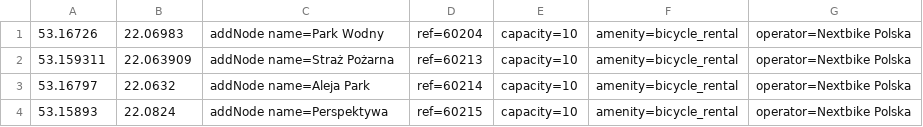
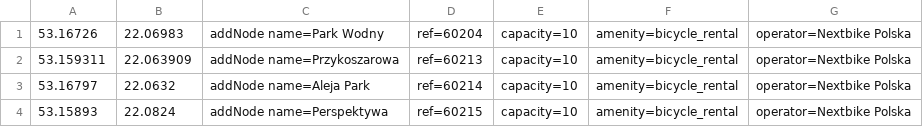
Before and after one commit to starsep/NextbikeOSM, a CSV file: lomza.csv, drawn as a sheet.

```diff
--- a/lomza.csv
+++ b/lomza.csv
@@ -1,3 +1,3 @@
 53.16726,22.06983,addNode name=Park Wodny,ref=60204,capacity=10,amenity=bicycle_rental,operator=Nextbike Polska
-53.159311,22.063909,addNode name=Straż Pożarna,ref=60213,capacity=10,amenity=bicycle_rental,operator=Nextbike Polska
+53.159311,22.063909,addNode name=Przykoszarowa,ref=60213,capacity=10,amenity=bicycle_rental,operator=Nextbike Polska
 53.16797,22.0632,addNode name=Aleja Park,ref=60214,capacity=10,amenity=bicycle_rental,operator=Nextbike Polska
```
Also changed, not shown: 38 other files.
